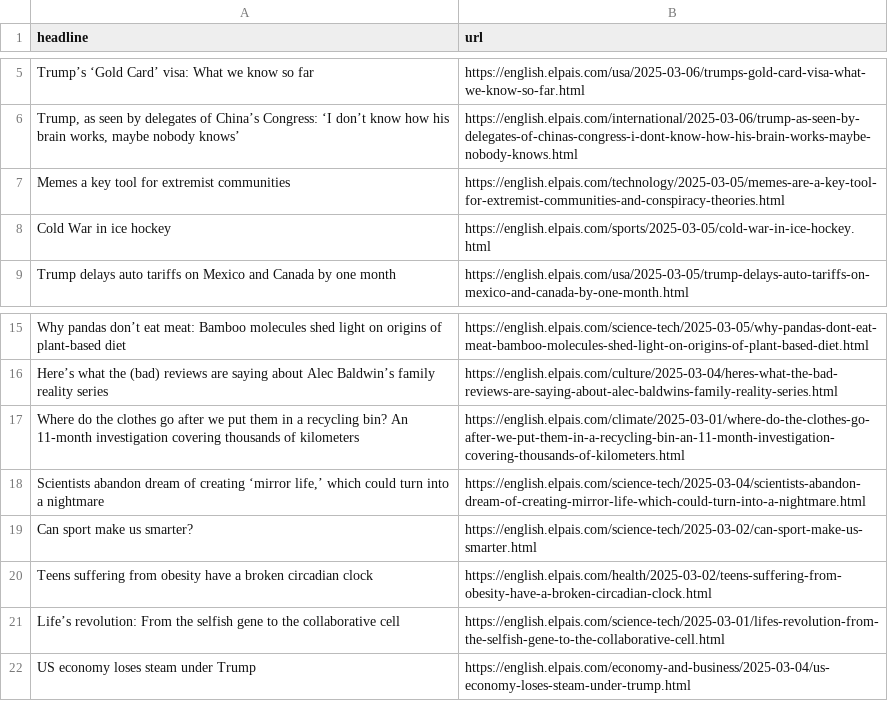
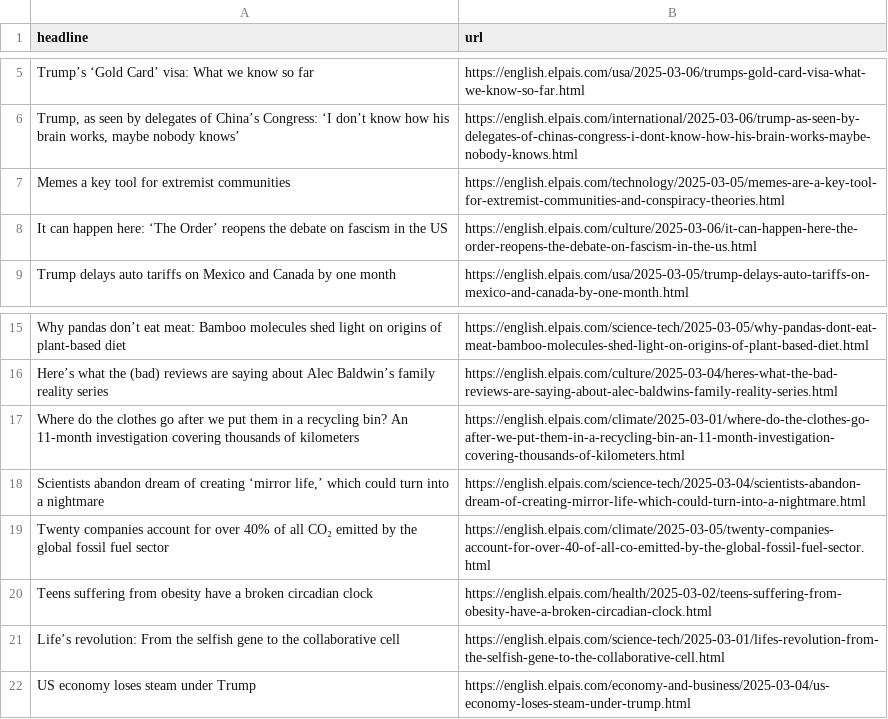
Before and after one commit to Tlo-l-w/el-paes-autoscraper, a CSV file: headlines.csv, drawn as a sheet; only a part is shown, gaps mark what is left out.

```diff
--- a/headlines.csv
+++ b/headlines.csv
@@ -7,3 +7,3 @@ Trump’s ‘Gold Card’ visa: What we know so far,https://english.elpais.com/u
 Memes a key tool for extremist communities,https://english.elpais.com/technology/2025-03-05/memes-are-a-key-tool-for-extremist-communities-and-conspiracy-theories.html
-Cold War in ice hockey,https://english.elpais.com/sports/2025-03-05/cold-war-in-ice-hockey.html
+It can happen here: ‘The Order’ reopens the debate on fascism in the US,https://english.elpais.com/culture/2025-03-06/it-can-happen-here-the-order-reopens-the-debate-on-fascism-in-the-us.html
 Trump delays auto tariffs on Mexico and Canada by one month,https://english.elpais.com/usa/2025-03-05/trump-delays-auto-tariffs-on-mexico-and-canada-by-one-month.html
@@ -18,3 +18,3 @@ Where do the clothes go after we put them in a recycling bin? An 11-month invest
 "Scientists abandon dream of creating ‘mirror life,’ which could turn into a nightmare",https://english.elpais.com/science-tech/2025-03-04/scientists-abandon-dream-of-creating-mirror-life-which-could-turn-into-a-nightmare.html
-Can sport make us smarter? ,https://english.elpais.com/science-tech/2025-03-02/can-sport-make-us-smarter.html
+Twenty companies account for over 40% of all CO₂ emitted by the global fossil fuel sector,https://english.elpais.com/climate/2025-03-05/twenty-companies-account-for-over-40-of-all-co-emitted-by-the-global-fossil-fuel-sector.html
 Teens suffering from obesity have a broken circadian clock ,https://english.elpais.com/health/2025-03-02/teens-suffering-from-obesity-have-a-broken-circadian-clock.html
```
